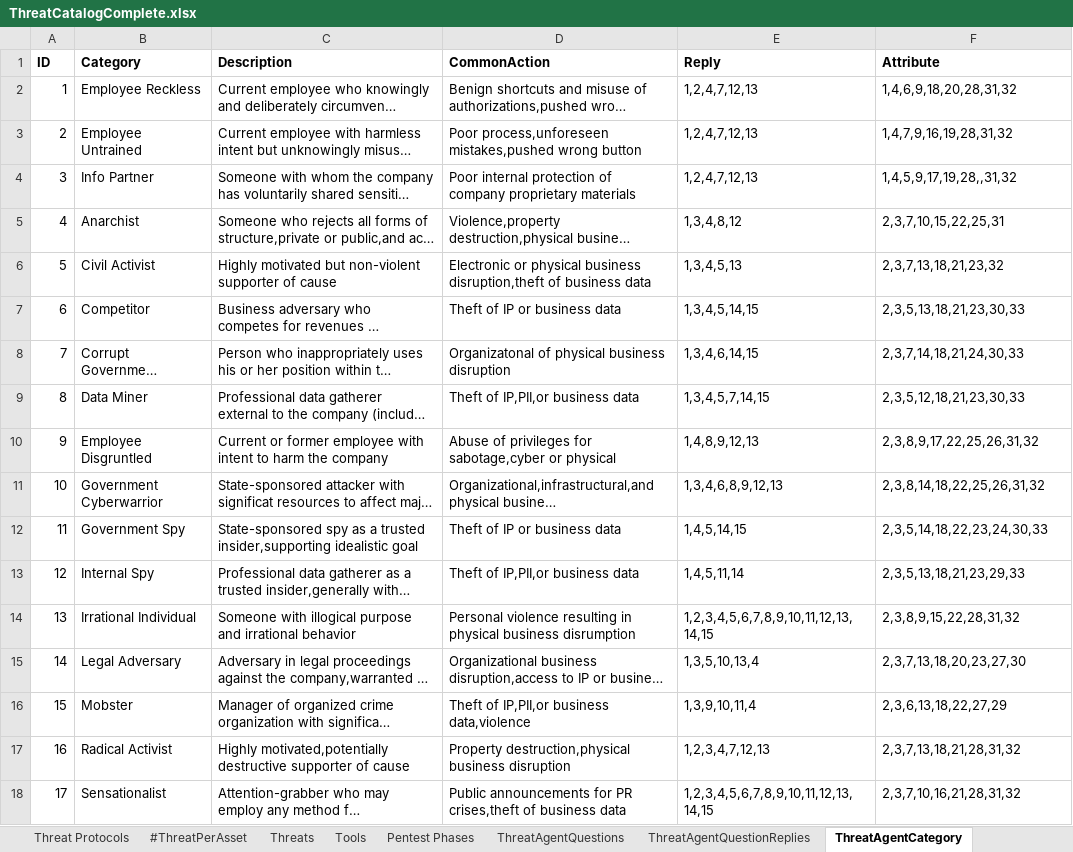
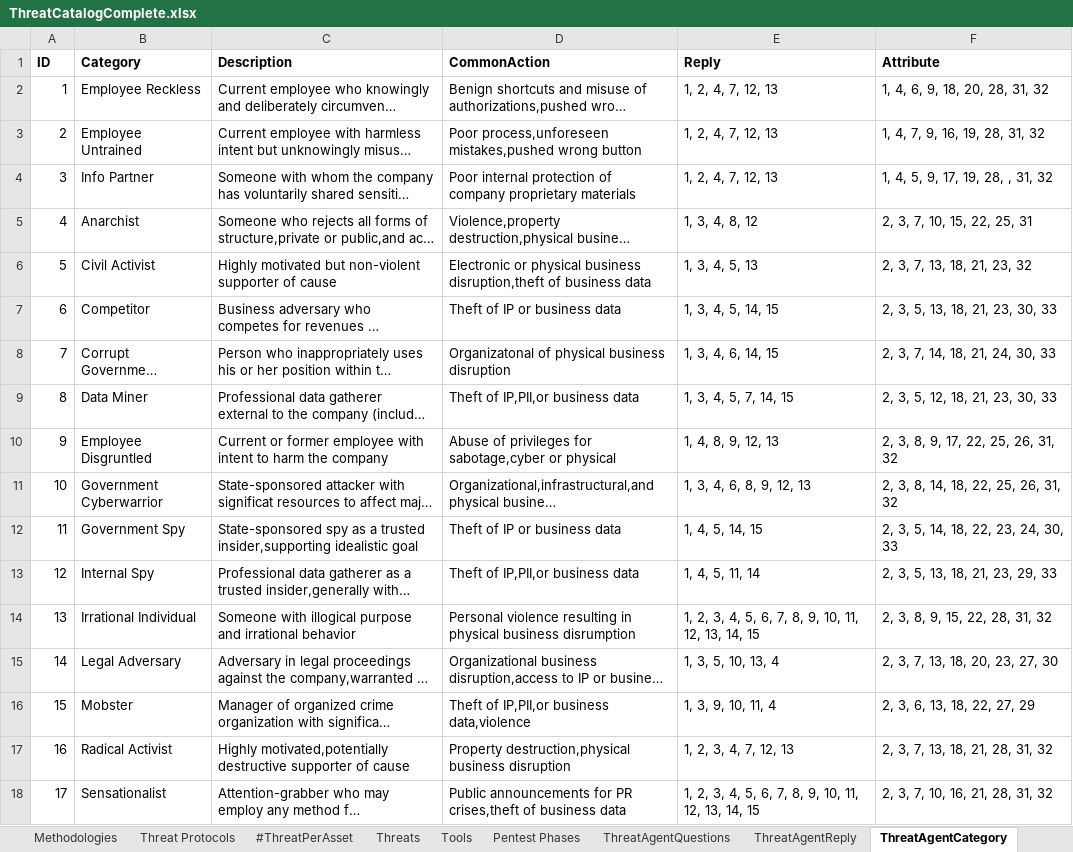
Before and after one commit to fefox97/AutomaticAttackPlanGenerator, an Excel workbook: apps/static/assets/dbs/ThreatCatalogComplete.xlsx, sheet ThreatAgentCategory, drawn as a sheet; only a part is shown; long unchanged cells end in …; values as stored, in another font and other column widths than the file's, no borders; the diff covers the shown part only; the diff names each change by its address in the sheet, - before the commit and + after, or states it on an @@ line.

```diff
--- a/apps/static/assets/dbs/ThreatCatalogComplete.xlsx (sheet ThreatAgentCategory)
+++ b/apps/static/assets/dbs/ThreatCatalogComplete.xlsx (sheet ThreatAgentCategory)
-sheet tab: ThreatAgentQuestionReplies
+sheet tab: ThreatAgentReply
-E2:E4 (Reply): 1,2,4,7,12,13
+E2:E4 (Reply): 1, 2, 4, 7, 12, 13
-F2 (Attribute): 1,4,6,9,18,20,28,31,32
+F2 (Attribute): 1, 4, 6, 9, 18, 20, 28, 31, 32
-F3 (Attribute): 1,4,7,9,16,19,28,31,32
+F3 (Attribute): 1, 4, 7, 9, 16, 19, 28, 31, 32
-F4 (Attribute): 1,4,5,9,17,19,28,,31,32
+F4 (Attribute): 1, 4, 5, 9, 17, 19, 28, , 31, 32
-E5 (Reply): 1,3,4,8,12
+E5 (Reply): 1, 3, 4, 8, 12
-F5 (Attribute): 2,3,7,10,15,22,25,31
+F5 (Attribute): 2, 3, 7, 10, 15, 22, 25, 31
-E6 (Reply): 1,3,4,5,13
+E6 (Reply): 1, 3, 4, 5, 13
-F6 (Attribute): 2,3,7,13,18,21,23,32
+F6 (Attribute): 2, 3, 7, 13, 18, 21, 23, 32
-E7 (Reply): 1,3,4,5,14,15
+E7 (Reply): 1, 3, 4, 5, 14, 15
-F7 (Attribute): 2,3,5,13,18,21,23,30,33
+F7 (Attribute): 2, 3, 5, 13, 18, 21, 23, 30, 33
-E8 (Reply): 1,3,4,6,14,15
+E8 (Reply): 1, 3, 4, 6, 14, 15
-F8 (Attribute): 2,3,7,14,18,21,24,30,33
+F8 (Attribute): 2, 3, 7, 14, 18, 21, 24, 30, 33
-E9 (Reply): 1,3,4,5,7,14,15
+E9 (Reply): 1, 3, 4, 5, 7, 14, 15
-F9 (Attribute): 2,3,5,12,18,21,23,30,33
+F9 (Attribute): 2, 3, 5, 12, 18, 21, 23, 30, 33
-E10 (Reply): 1,4,8,9,12,13
+E10 (Reply): 1, 4, 8, 9, 12, 13
-F10 (Attribute): 2,3,8,9,17,22,25,26,31,32
+F10 (Attribute): 2, 3, 8, 9, 17, 22, 25, 26, 31, 32
-E11 (Reply): 1,3,4,6,8,9,12,13
+E11 (Reply): 1, 3, 4, 6, 8, 9, 12, 13
-F11 (Attribute): 2,3,8,14,18,22,25,26,31,32
+F11 (Attribute): 2, 3, 8, 14, 18, 22, 25, 26, 31, 32
-E12 (Reply): 1,4,5,14,15
+E12 (Reply): 1, 4, 5, 14, 15
-F12 (Attribute): 2,3,5,14,18,22,23,24,30,33
+F12 (Attribute): 2, 3, 5, 14, 18, 22, 23, 24, 30, 33
-E13 (Reply): 1,4,5,11,14
+E13 (Reply): 1, 4, 5, 11, 14
-F13 (Attribute): 2,3,5,13,18,21,23,29,33
+F13 (Attribute): 2, 3, 5, 13, 18, 21, 23, 29, 33
-E14 (Reply): 1,2,3,4,5,6,7,8,9,10,11,12,13,14,15
+E14 (Reply): 1, 2, 3, 4, 5, 6, 7, 8, 9, 10, 11, 12, 13, 14, 15
-F14 (Attribute): 2,3,8,9,15,22,28,31,32
+F14 (Attribute): 2, 3, 8, 9, 15, 22, 28, 31, 32
-E15 (Reply): 1,3,5,10,13,4
+E15 (Reply): 1, 3, 5, 10, 13, 4
-F15 (Attribute): 2,3,7,13,18,20,23,27,30
+F15 (Attribute): 2, 3, 7, 13, 18, 20, 23, 27, 30
-E16 (Reply): 1,3,9,10,11,4
+E16 (Reply): 1, 3, 9, 10, 11, 4
-F16 (Attribute): 2,3,6,13,18,22,27,29
+F16 (Attribute): 2, 3, 6, 13, 18, 22, 27, 29
-E17 (Reply): 1,2,3,4,7,12,13
+E17 (Reply): 1, 2, 3, 4, 7, 12, 13
-F17 (Attribute): 2,3,7,13,18,21,28,31,32
+F17 (Attribute): 2, 3, 7, 13, 18, 21, 28, 31, 32
-E18 (Reply): 1,2,3,4,5,6,7,8,9,10,11,12,13,14,15
+E18 (Reply): 1, 2, 3, 4, 5, 6, 7, 8, 9, 10, 11, 12, 13, 14, 15
-F18 (Attribute): 2,3,7,10,16,21,28,31,32
+F18 (Attribute): 2, 3, 7, 10, 16, 21, 28, 31, 32
```
Also changed, not shown: 8 edited cells elsewhere in this sheet, sheet ThreatAgentQuestions, sheet ThreatAgentReply, sheet Threat Components, other sheet tabs, 8 other files.
